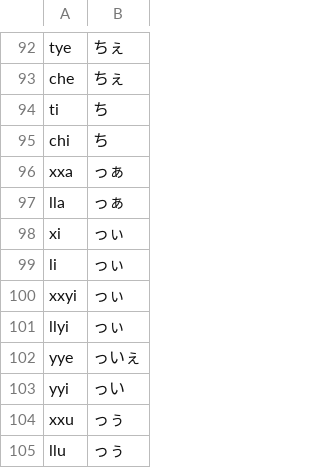
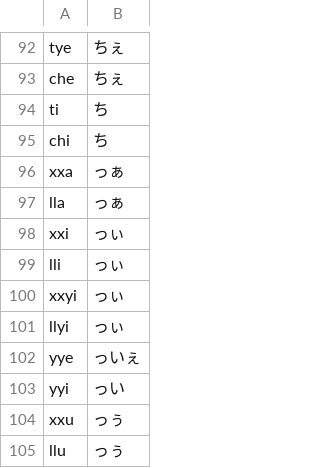
Before and after one commit to omega-m/TypeModule, a CSV file: TypeModule/Assets/Resources/Scripts/TypeModule/data/Char2Kana/roma.csv, drawn as a sheet; only a part is shown, gaps mark what is left out.

Commit message:
[っぃ]が正しく打てなかった問題を修正

```diff
--- a/TypeModule/Assets/Resources/Scripts/TypeModule/data/Char2Kana/roma.csv
+++ b/TypeModule/Assets/Resources/Scripts/TypeModule/data/Char2Kana/roma.csv
@@ -97,4 +97,4 @@ xxa,っぁ
 lla,っぁ
-xi,っぃ
-li,っぃ
+xxi,っぃ
+lli,っぃ
 xxyi,っぃ
```
